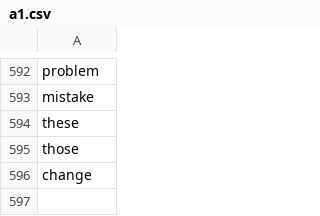
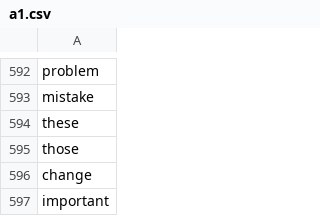
Before and after one commit to mohsenShakiba/Learnup-Data, a CSV file: vocabs/a1.csv, drawn as a sheet; only a part is shown, gaps mark what is left out.

```diff
--- a/vocabs/a1.csv
+++ b/vocabs/a1.csv
@@ -596 +596,2 @@ those
 change
+important
```
Also changed, not shown: lessons/a1_used_vocabs.csv, vocabs/a2.csv, 2 other files.
